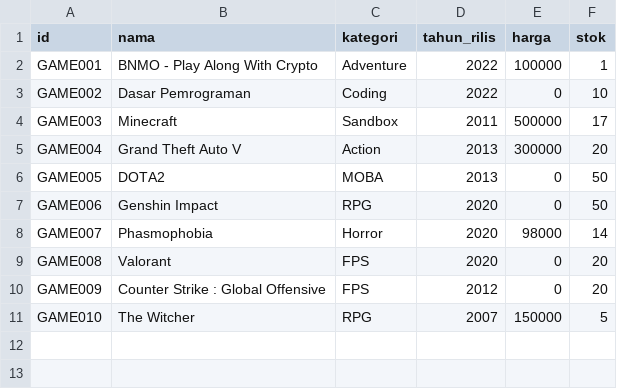
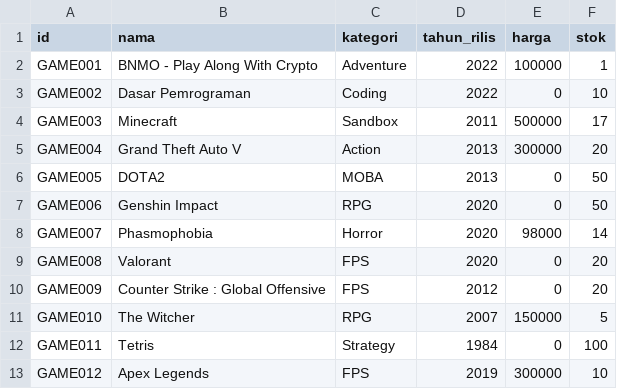
Before and after one commit to chaerla/BNMO, a CSV file: dataset fix/game.csv, drawn as a sheet; the diff names each change by its address in the sheet, - before the commit and + after, or states it on an @@ line.

```diff
--- a/dataset fix/game.csv
+++ b/dataset fix/game.csv
+row 12: GAME011 | Tetris | Strategy | 1984 | 0 | 100
+row 13: GAME012 | Apex Legends | FPS | 2019 | 300000 | 10
```
Also changed, not shown: dataset fix/user.csv, 6 other files.
